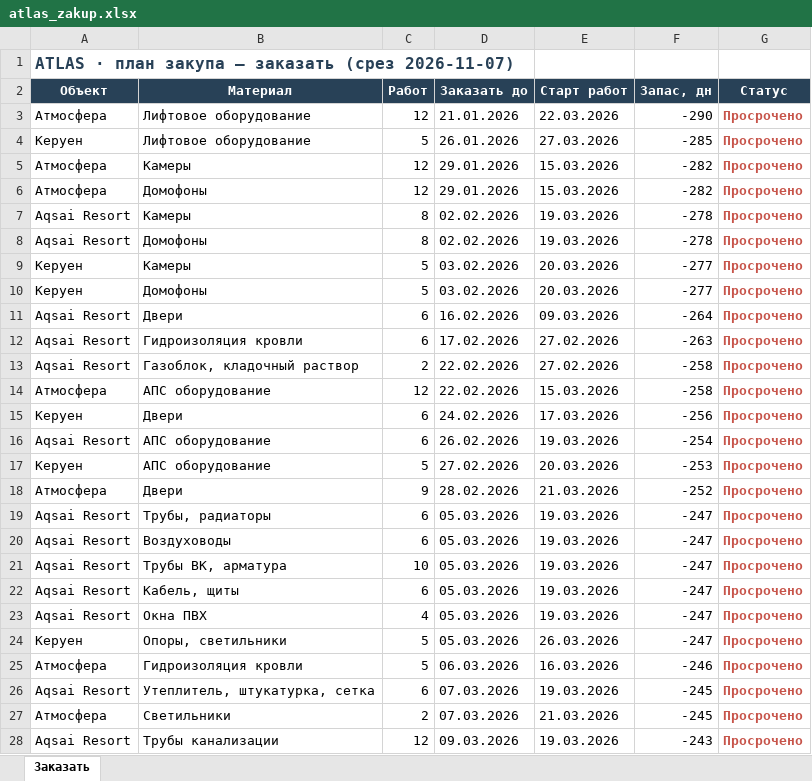
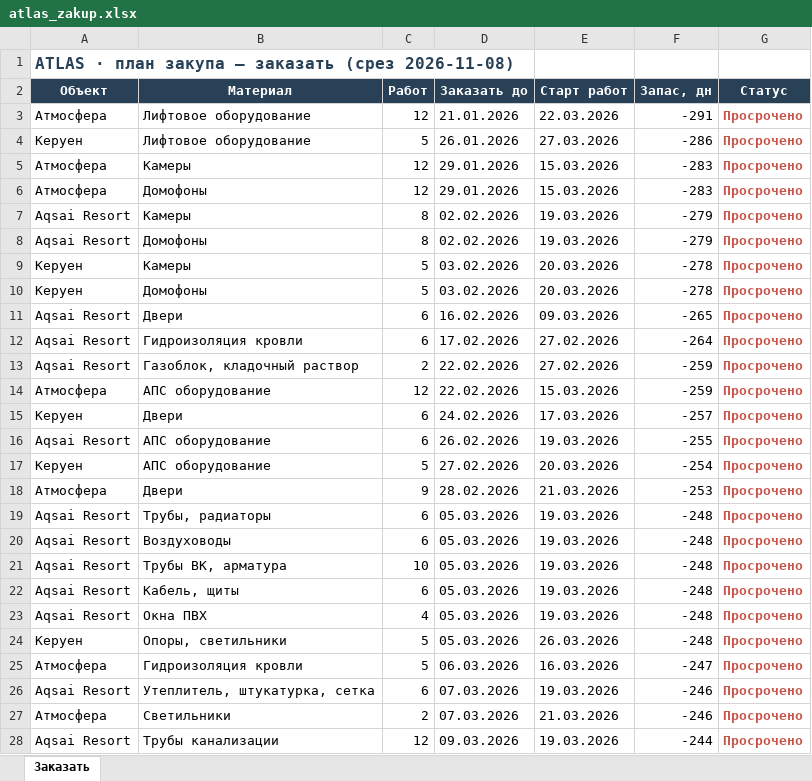
Before and after one commit to dakeshisan/muraplan-mockup, an Excel workbook: supply/data/atlas_zakup.xlsx, sheet Заказать, drawn as a sheet; only a part is shown; values as stored, in another font and other column widths than the file's, no borders; the diff covers the shown part only; the diff names each change by its address in the sheet, - before the commit and + after, or states it on an @@ line.

```diff
--- a/supply/data/atlas_zakup.xlsx (sheet Заказать)
+++ b/supply/data/atlas_zakup.xlsx (sheet Заказать)
-A1 (Объект): …заказать (срез 2026-11-07)
+A1 (Объект): …заказать (срез 2026-11-08)
-F3 (Запас, дн): -290
+F3 (Запас, дн): -291
-F4 (Запас, дн): -285
+F4 (Запас, дн): -286
-F5:F6 (Запас, дн): -282
+F5:F6 (Запас, дн): -283
-F7:F8 (Запас, дн): -278
+F7:F8 (Запас, дн): -279
-F9:F10 (Запас, дн): -277
+F9:F10 (Запас, дн): -278
-F11 (Запас, дн): -264
+F11 (Запас, дн): -265
-F12 (Запас, дн): -263
+F12 (Запас, дн): -264
-F13:F14 (Запас, дн): -258
+F13:F14 (Запас, дн): -259
-F15 (Запас, дн): -256
+F15 (Запас, дн): -257
-F16 (Запас, дн): -254
+F16 (Запас, дн): -255
-F17 (Запас, дн): -253
+F17 (Запас, дн): -254
-F18 (Запас, дн): -252
+F18 (Запас, дн): -253
-F19:F24 (Запас, дн): -247
+F19:F24 (Запас, дн): -248
-F25 (Запас, дн): -246
+F25 (Запас, дн): -247
-F26:F27 (Запас, дн): -245
+F26:F27 (Запас, дн): -246
-F28 (Запас, дн): -243
+F28 (Запас, дн): -244
```
Also changed, not shown: 35 edited cells elsewhere in this sheet, 11 other files.
